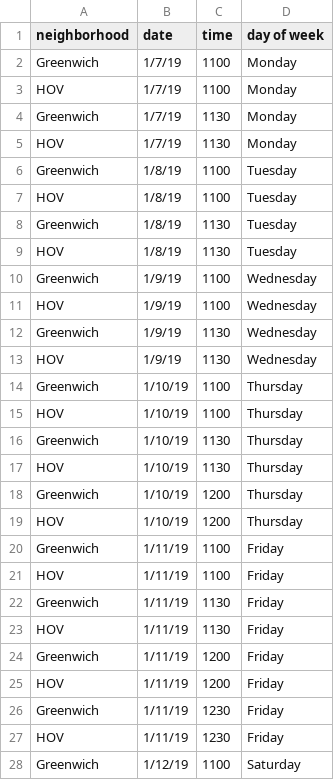
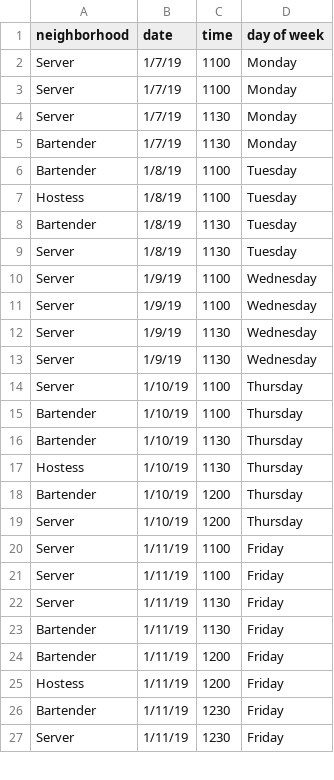
Before and after one commit to dukefromearth/Tour-Scheduler, a CSV file: documentation/example_schedule.csv, drawn as a sheet; only a part is shown; the diff covers the shown part only.

Commit message:
Reformat examples and add example images.

```diff
--- a/documentation/example_schedule.csv
+++ b/documentation/example_schedule.csv
@@ -1,28 +1,27 @@
 neighborhood,date,time,day of week
-Greenwich,1/7/19,1100,Monday
-HOV,1/7/19,1100,Monday
-Greenwich,1/7/19,1130,Monday
-HOV,1/7/19,1130,Monday
-Greenwich,1/8/19,1100,Tuesday
-HOV,1/8/19,1100,Tuesday
-Greenwich,1/8/19,1130,Tuesday
-HOV,1/8/19,1130,Tuesday
-Greenwich,1/9/19,1100,Wednesday
-HOV,1/9/19,1100,Wednesday
-Greenwich,1/9/19,1130,Wednesday
-HOV,1/9/19,1130,Wednesday
-Greenwich,1/10/19,1100,Thursday
-HOV,1/10/19,1100,Thursday
-Greenwich,1/10/19,1130,Thursday
-HOV,1/10/19,1130,Thursday
-Greenwich,1/10/19,1200,Thursday
-HOV,1/10/19,1200,Thursday
-Greenwich,1/11/19,1100,Friday
-HOV,1/11/19,1100,Friday
-Greenwich,1/11/19,1130,Friday
-HOV,1/11/19,1130,Friday
-Greenwich,1/11/19,1200,Friday
-HOV,1/11/19,1200,Friday
-Greenwich,1/11/19,1230,Friday
-HOV,1/11/19,1230,Friday
-Greenwich,1/12/19,1100,Saturday
+Server,1/7/19,1100,Monday
+Server,1/7/19,1100,Monday
+Server,1/7/19,1130,Monday
+Bartender,1/7/19,1130,Monday
+Bartender,1/8/19,1100,Tuesday
+Hostess,1/8/19,1100,Tuesday
+Bartender ,1/8/19,1130,Tuesday
+Server,1/8/19,1130,Tuesday
+Server,1/9/19,1100,Wednesday
+Server,1/9/19,1100,Wednesday
+Server,1/9/19,1130,Wednesday
+Server,1/9/19,1130,Wednesday
+Server,1/10/19,1100,Thursday
+Bartender,1/10/19,1100,Thursday
+Bartender,1/10/19,1130,Thursday
+Hostess,1/10/19,1130,Thursday
+Bartender ,1/10/19,1200,Thursday
+Server,1/10/19,1200,Thursday
+Server,1/11/19,1100,Friday
+Server,1/11/19,1100,Friday
+Server,1/11/19,1130,Friday
+Bartender,1/11/19,1130,Friday
+Bartender,1/11/19,1200,Friday
+Hostess,1/11/19,1200,Friday
+Bartender ,1/11/19,1230,Friday
+Server,1/11/19,1230,Friday
```
Also changed, not shown: 23 removed rows and 2 edited cells elsewhere in this file, documentation/example_employees.csv, 4 other files.
